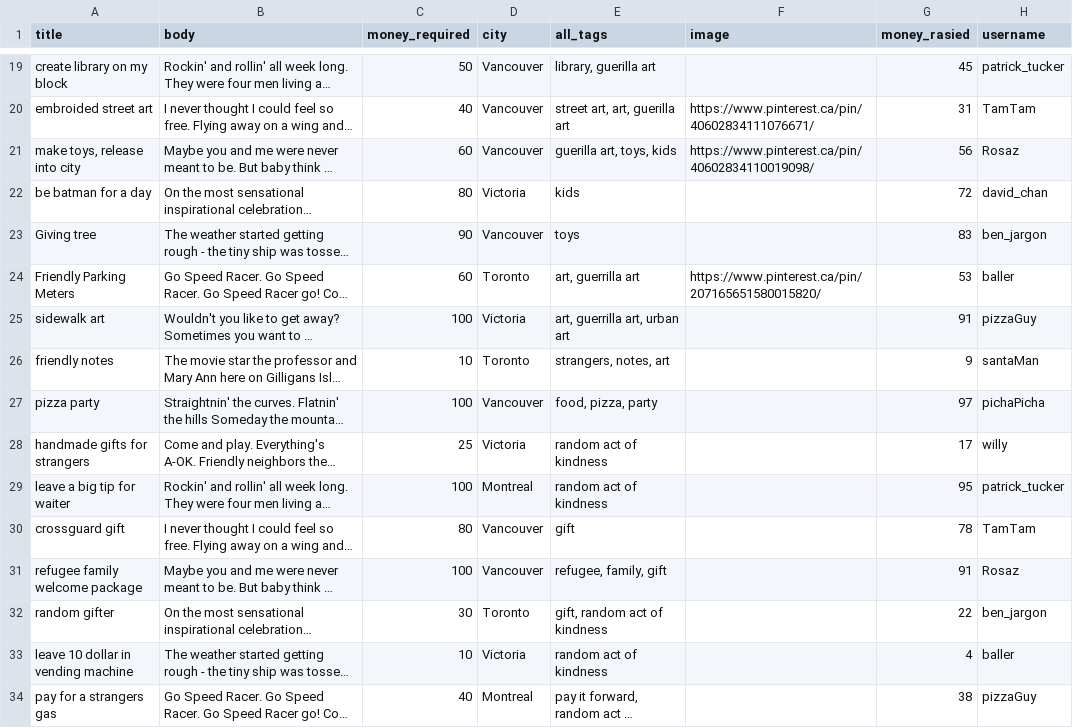
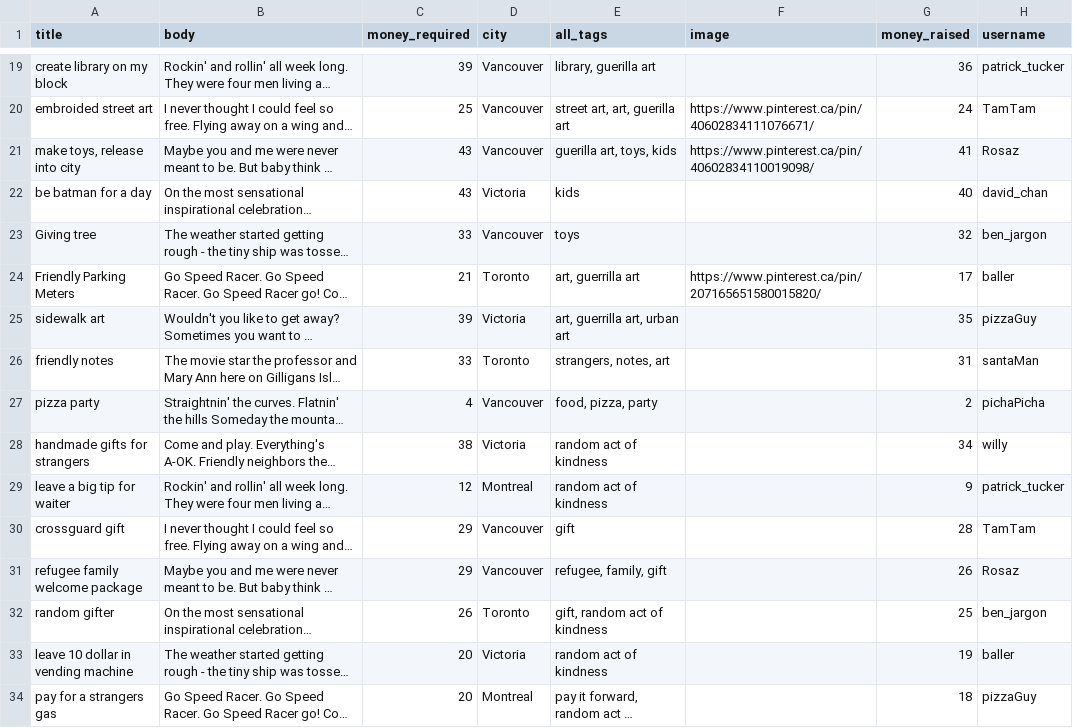
Before and after one commit to dockhands/small_change, a CSV file: lib/seeds/deeds.csv, drawn as a sheet; only a part is shown, gaps mark what is left out; long unchanged cells end in …; the diff covers the shown part only; the diff names each change by its address in the sheet, - before the commit and + after, or states it on an @@ line.

```diff
--- a/lib/seeds/deeds.csv
+++ b/lib/seeds/deeds.csv
-G1: money_rasied
+G1: money_raised
-C19 (money_required): 50
+C19 (money_required): 39
-G19 (money_raised): 45
+G19 (money_raised): 36
-C20 (money_required): 40
+C20 (money_required): 25
-G20 (money_raised): 31
+G20 (money_raised): 24
-C21 (money_required): 60
+C21 (money_required): 43
-G21 (money_raised): 56
+G21 (money_raised): 41
-C22 (money_required): 80
+C22 (money_required): 43
-G22 (money_raised): 72
+G22 (money_raised): 40
-C23 (money_required): 90
+C23 (money_required): 33
-G23 (money_raised): 83
+G23 (money_raised): 32
-C24 (money_required): 60
+C24 (money_required): 21
-G24 (money_raised): 53
+G24 (money_raised): 17
-C25 (money_required): 100
+C25 (money_required): 39
-G25 (money_raised): 91
+G25 (money_raised): 35
-C26 (money_required): 10
+C26 (money_required): 33
-G26 (money_raised): 9
+G26 (money_raised): 31
-C27 (money_required): 100
+C27 (money_required): 4
-G27 (money_raised): 97
+G27 (money_raised): 2
-C28 (money_required): 25
+C28 (money_required): 38
-G28 (money_raised): 17
+G28 (money_raised): 34
-C29 (money_required): 100
+C29 (money_required): 12
-G29 (money_raised): 95
+G29 (money_raised): 9
-C30 (money_required): 80
+C30 (money_required): 29
-G30 (money_raised): 78
+G30 (money_raised): 28
-C31 (money_required): 100
+C31 (money_required): 29
-G31 (money_raised): 91
+G31 (money_raised): 26
-C32 (money_required): 30
+C32 (money_required): 26
-G32 (money_raised): 22
+G32 (money_raised): 25
-C33 (money_required): 10
+C33 (money_required): 20
-G33 (money_raised): 4
+G33 (money_raised): 19
-C34 (money_required): 40
+C34 (money_required): 20
-G34 (money_raised): 38
+G34 (money_raised): 18
```
Also changed, not shown: 74 edited cells elsewhere in this file, lib/seeds/users.csv, 7 other files.
